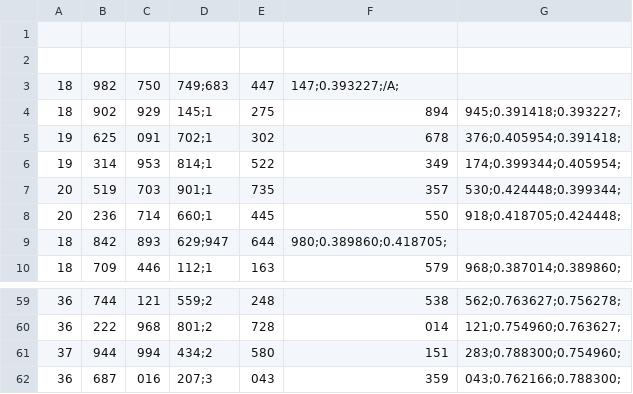
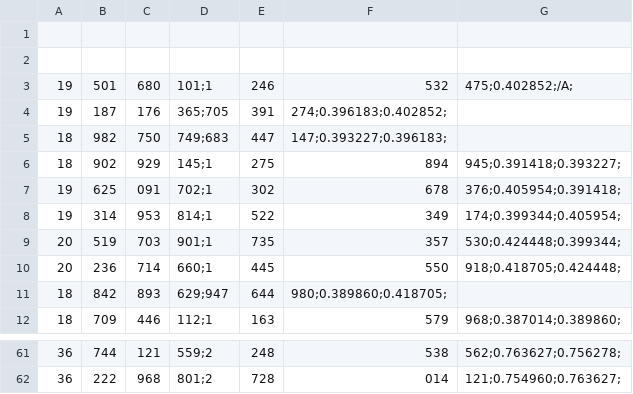
Before and after one commit to DrGass/Projekt_zespolowy_zaliczenie, a CSV file: xrp.csv, drawn as a sheet; only a part is shown, gaps mark what is left out.

```diff
--- a/xrp.csv
+++ b/xrp.csv
@@ -2,3 +2,5 @@
 
-18,982,750,749;683,447,147;0.393227;/A;
+19,501,680,101;1,246,532,475;0.402852;/A;
+19,187,176,365;705,391,274;0.396183;0.402852;
+18,982,750,749;683,447,147;0.393227;0.396183;
 18,902,929,145;1,275,894,945;0.391418;0.393227;
@@ -60,3 +62 @@
 36,222,968,801;2,728,014,121;0.754960;0.763627;
-37,944,994,434;2,580,151,283;0.788300;0.754960;
-36,687,016,207;3,043,359,043;0.762166;0.788300;
```
Also changed, not shown: bitcoin.csv, ethereum.csv, 4 other files.
